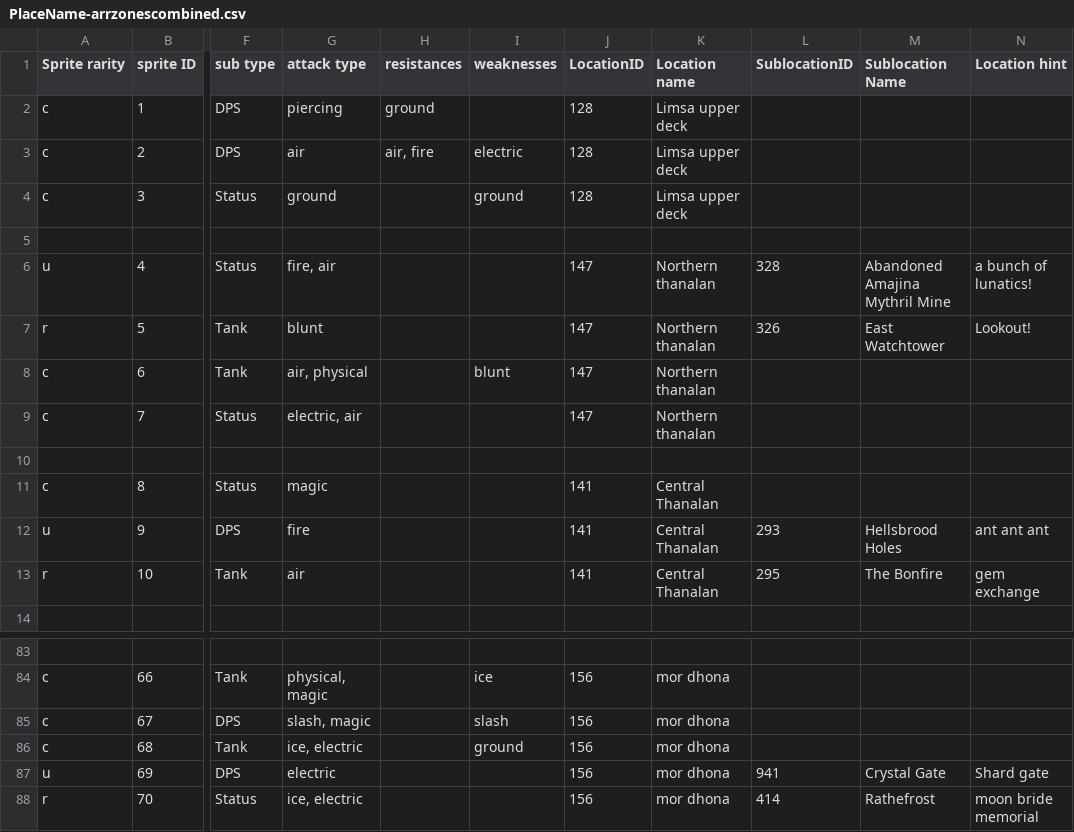
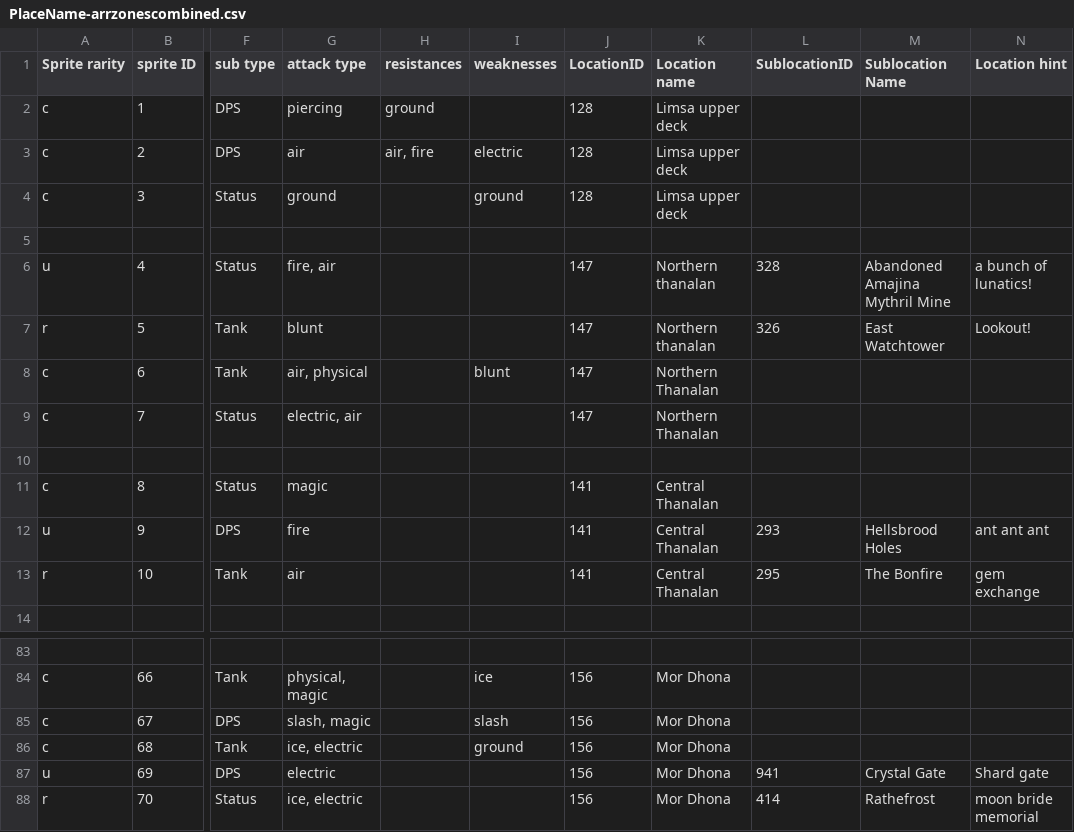
Before and after one commit to rail2025/AetherialArena, a CSV file: Assets/Data/PlaceName-arrzonescombined.csv, drawn as a sheet; only a part is shown, gaps mark what is left out; the diff covers the shown part only; the diff names each change by its address in the sheet, - before the commit and + after, or states it on an @@ line.

```diff
--- a/Assets/Data/PlaceName-arrzonescombined.csv
+++ b/Assets/Data/PlaceName-arrzonescombined.csv
-K8:K9 (Location name): Northern thanalan
+K8:K9 (Location name): Northern Thanalan
-K84:K88 (Location name): mor dhona
+K84:K88 (Location name): Mor Dhona
```
Also changed, not shown: 41 edited cells elsewhere in this file, 24 other files.
